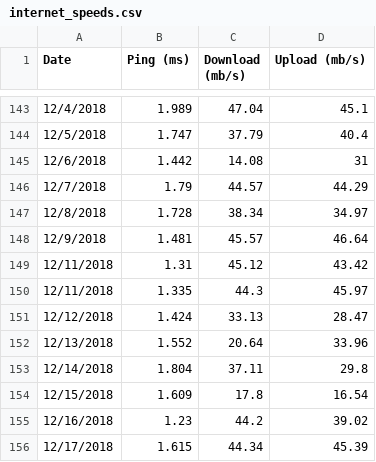
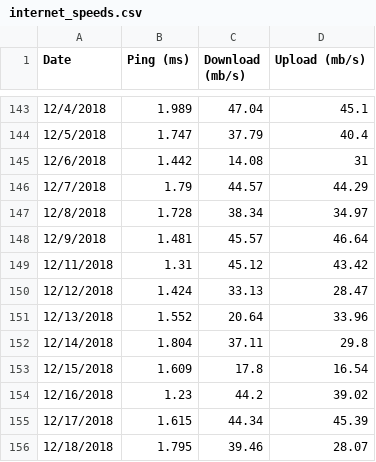
Before and after one commit to Ze1598/Plot-Internet-Speeds, a CSV file: internet_speeds.csv, drawn as a sheet; only a part is shown, gaps mark what is left out; the shorter side is filled out with more unchanged rows; the diff names each change by its address in the sheet, - before the commit and + after, or states it on an @@ line.

```diff
--- a/internet_speeds.csv
+++ b/internet_speeds.csv
-row 150: 12/11/2018 | 1.335 | 44.3 | 45.97
```
Also changed, not shown: 2 other files.
